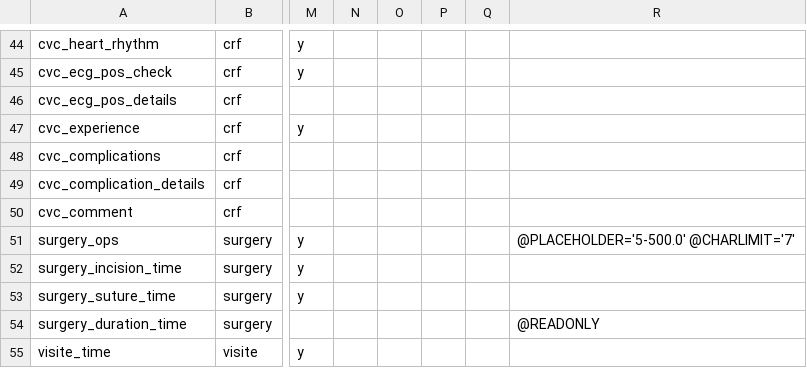
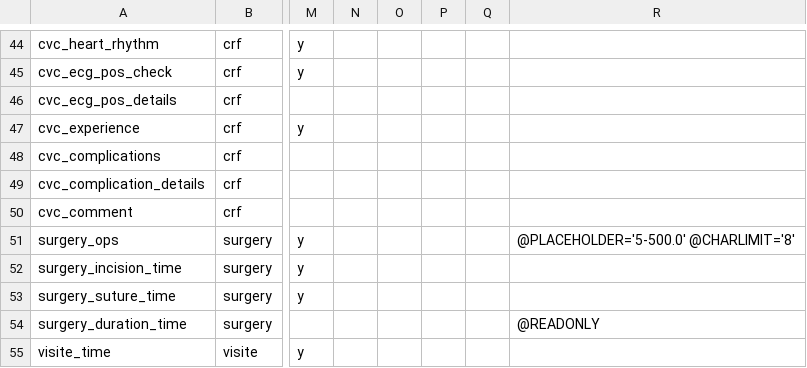
Before and after one commit to umg-minai/cvc-coating, a CSV file: redcap/study/data_dictionary.csv, drawn as a sheet; only a part is shown, gaps mark what is left out; the diff names each change by its address in the sheet, - before the commit and + after, or states it on an @@ line.

Commit message:
fix: allow 8 chars in ops code

```diff
--- a/redcap/study/data_dictionary.csv
+++ b/redcap/study/data_dictionary.csv
-R51: @PLACEHOLDER='5-500.0' @CHARLIMIT='7'
+R51: @PLACEHOLDER='5-500.0' @CHARLIMIT='8'
```
